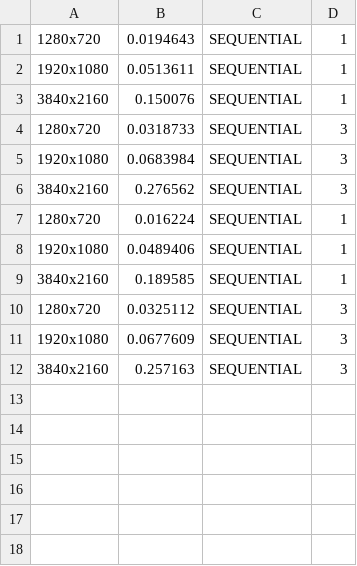
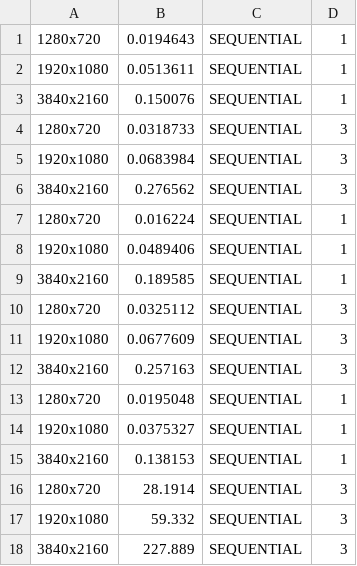
Before and after one commit to gianlu9911/Histogram-Equalization, a CSV file: execution_times.csv, drawn as a sheet; the diff names each change by its address in the sheet, - before the commit and + after, or states it on an @@ line.

```diff
--- a/execution_times.csv
+++ b/execution_times.csv
+row 13: 1280x720 | 0.0195048 | SEQUENTIAL | 1
+row 14: 1920x1080 | 0.0375327 | SEQUENTIAL | 1
+row 15: 3840x2160 | 0.138153 | SEQUENTIAL | 1
+row 16: 1280x720 | 28.1914 | SEQUENTIAL | 3
+row 17: 1920x1080 | 59.332 | SEQUENTIAL | 3
+row 18: 3840x2160 | 227.889 | SEQUENTIAL | 3
```
Also changed, not shown: 9 other files.
